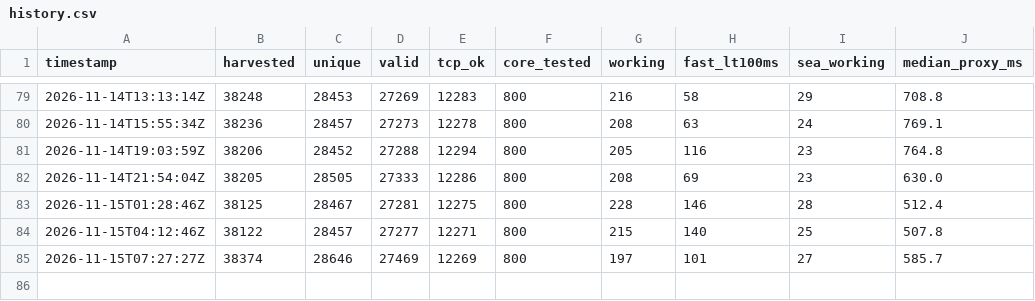
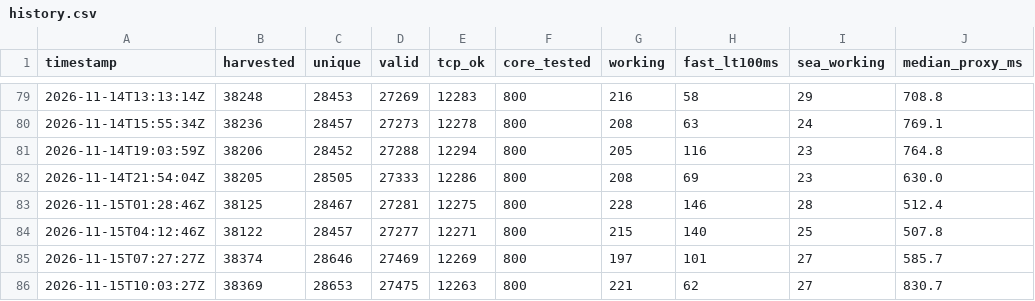
Before and after one commit to sittminthwayofficial-tech/nettest, a CSV file: feed/history.csv, drawn as a sheet; only a part is shown, gaps mark what is left out.

```diff
--- a/feed/history.csv
+++ b/feed/history.csv
@@ -85 +85,2 @@ timestamp,harvested,unique,valid,tcp_ok,core_tested,working,fast_lt100ms,sea_wor
 2026-11-15T07:27:27Z,38374,28646,27469,12269,800,197,101,27,585.7
+2026-11-15T10:03:27Z,38369,28653,27475,12263,800,221,62,27,830.7
```
Also changed, not shown: 7 other files.
